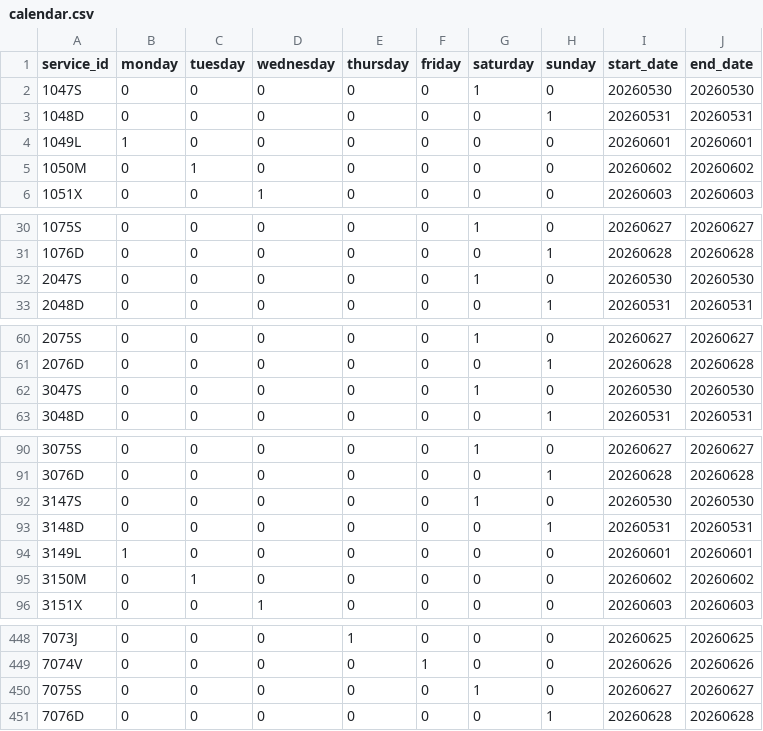
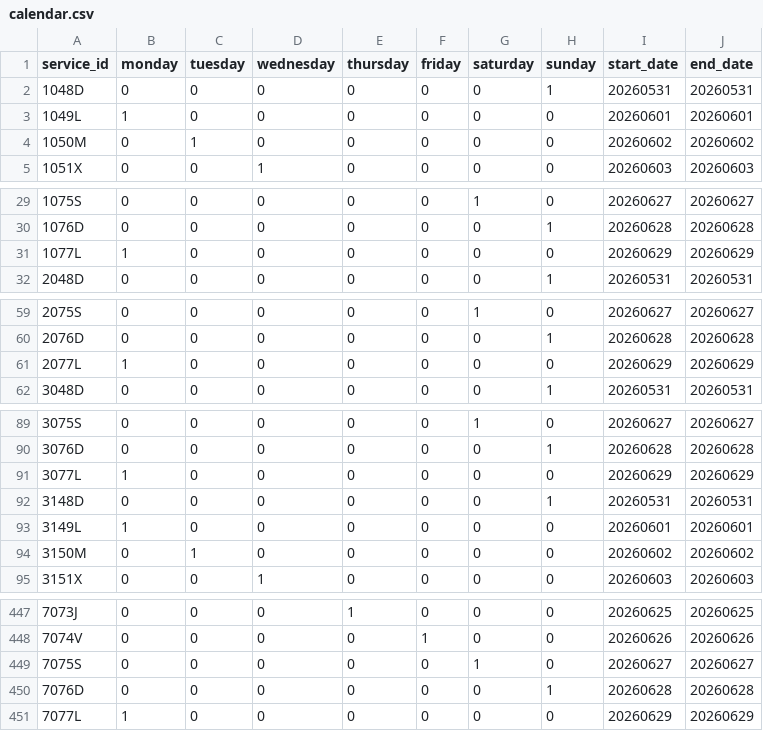
Before and after one commit to WireNext/cercaniasgtfs, a CSV file: data_csv/calendar.csv, drawn as a sheet; only a part is shown, gaps mark what is left out; the diff covers the shown part only.

```diff
--- a/data_csv/calendar.csv
+++ b/data_csv/calendar.csv
@@ -1,3 +1,2 @@
 service_id,monday,tuesday,wednesday,thursday,friday,saturday,sunday,start_date,end_date
-1047S,0,0,0,0,0,1,0,20260530,20260530
 1048D,0,0,0,0,0,0,1,20260531,20260531
@@ -31,3 +30,3 @@ service_id,monday,tuesday,wednesday,thursday,friday,saturday,sunday,start_date,e
 1076D,0,0,0,0,0,0,1,20260628,20260628
-2047S,0,0,0,0,0,1,0,20260530,20260530
+1077L,1,0,0,0,0,0,0,20260629,20260629
 2048D,0,0,0,0,0,0,1,20260531,20260531
@@ -61,3 +60,3 @@ service_id,monday,tuesday,wednesday,thursday,friday,saturday,sunday,start_date,e
 2076D,0,0,0,0,0,0,1,20260628,20260628
-3047S,0,0,0,0,0,1,0,20260530,20260530
+2077L,1,0,0,0,0,0,0,20260629,20260629
 3048D,0,0,0,0,0,0,1,20260531,20260531
@@ -91,3 +90,3 @@ service_id,monday,tuesday,wednesday,thursday,friday,saturday,sunday,start_date,e
 3076D,0,0,0,0,0,0,1,20260628,20260628
-3147S,0,0,0,0,0,1,0,20260530,20260530
+3077L,1,0,0,0,0,0,0,20260629,20260629
 3148D,0,0,0,0,0,0,1,20260531,20260531
@@ -451 +450,2 @@ service_id,monday,tuesday,wednesday,thursday,friday,saturday,sunday,start_date,e
 7076D,0,0,0,0,0,0,1,20260628,20260628
+7077L,1,0,0,0,0,0,0,20260629,20260629
```
Also changed, not shown: 55 edited cells elsewhere in this file, 1 other file.
